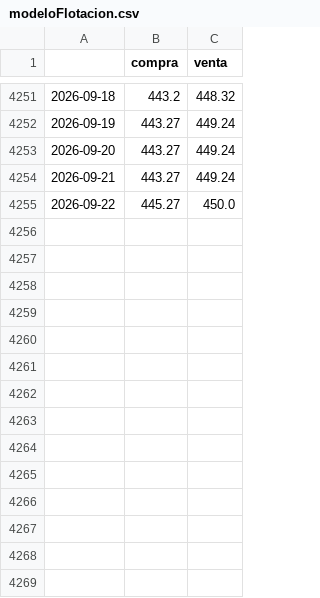
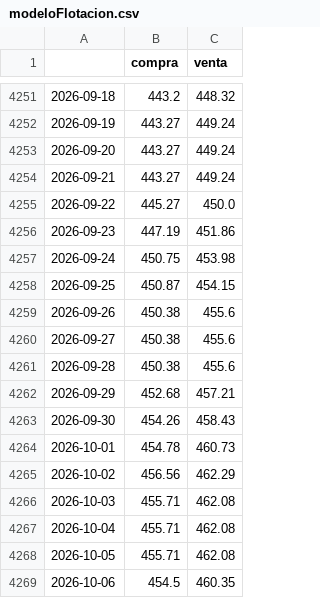
Before and after one commit to Tavo-0305/crc-usd-forecast, a CSV file: src/raw_data/modeloFlotacion.csv, drawn as a sheet; only a part is shown, gaps mark what is left out.

```diff
--- a/src/raw_data/modeloFlotacion.csv
+++ b/src/raw_data/modeloFlotacion.csv
@@ -4255 +4255,15 @@
 2026-09-22,445.27,450.0
+2026-09-23,447.19,451.86
+2026-09-24,450.75,453.98
+2026-09-25,450.87,454.15
+2026-09-26,450.38,455.6
+2026-09-27,450.38,455.6
+2026-09-28,450.38,455.6
+2026-09-29,452.68,457.21
+2026-09-30,454.26,458.43
+2026-10-01,454.78,460.73
+2026-10-02,456.56,462.29
+2026-10-03,455.71,462.08
+2026-10-04,455.71,462.08
+2026-10-05,455.71,462.08
+2026-10-06,454.5,460.35
```
Also changed, not shown: src/raw_data/reservas_internacionales.csv, src/raw_data/tasa_basica_pasiva.csv, 3 other files.
